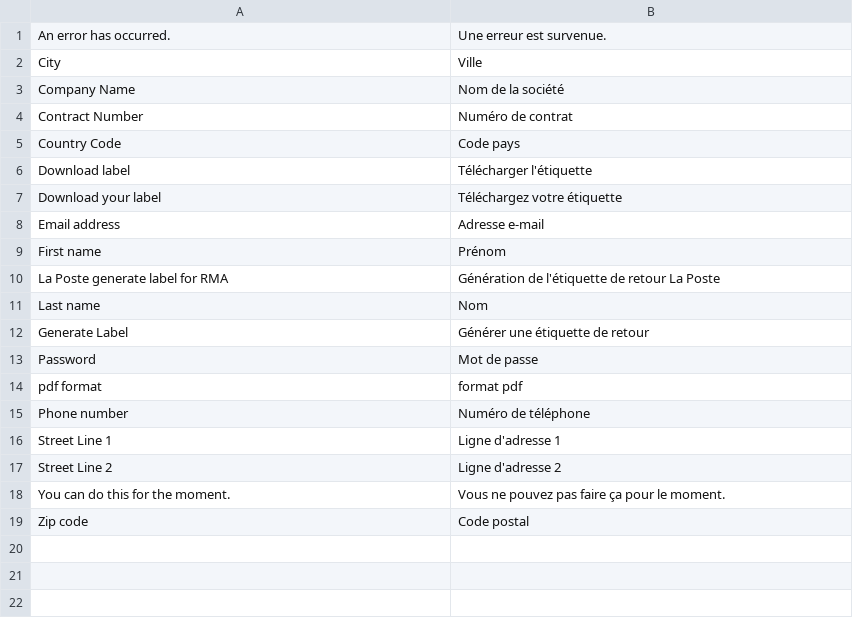
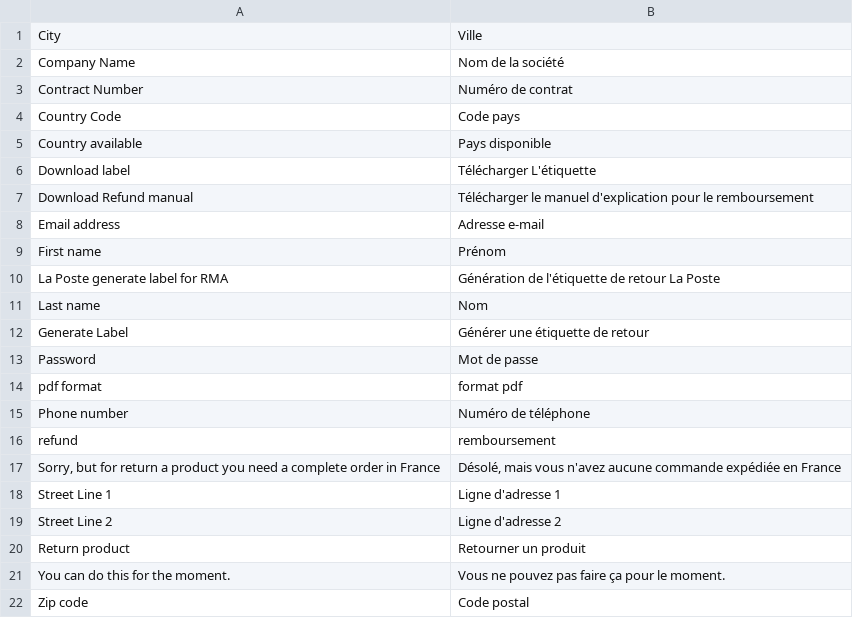
Before and after one commit to bastienlm/Laposte-Colissimo-GenerateLabel, a CSV file: app/locale/fr_FR/PH2M_PhLaposteGenerateLabel.csv, drawn as a sheet.

```diff
--- a/app/locale/fr_FR/PH2M_PhLaposteGenerateLabel.csv
+++ b/app/locale/fr_FR/PH2M_PhLaposteGenerateLabel.csv
@@ -1,2 +1 @@
-"An error has occurred.","Une erreur est survenue."
 "City","Ville"
@@ -5,4 +4,5 @@
 "Country Code","Code pays"
-"Download label","Télécharger l'étiquette"
-"Download your label","Téléchargez votre étiquette"
+"Country available","Pays disponible"
+"Download label","Télécharger L'étiquette"
+"Download Refund manual","Télécharger le manuel d'explication pour le remboursement"
 "Email address","Adresse e-mail"
@@ -15,4 +15,7 @@
 "Phone number","Numéro de téléphone"
+"refund","remboursement"
+"Sorry, but for return a product you need a complete order in France","Désolé, mais vous n'avez aucune commande expédiée en France"
 "Street Line 1","Ligne d'adresse 1"
 "Street Line 2","Ligne d'adresse 2"
+"Return product","Retourner un produit"
 "You can do this for the moment.","Vous ne pouvez pas faire ça pour le moment."
```
Also changed, not shown: 8 other files.
